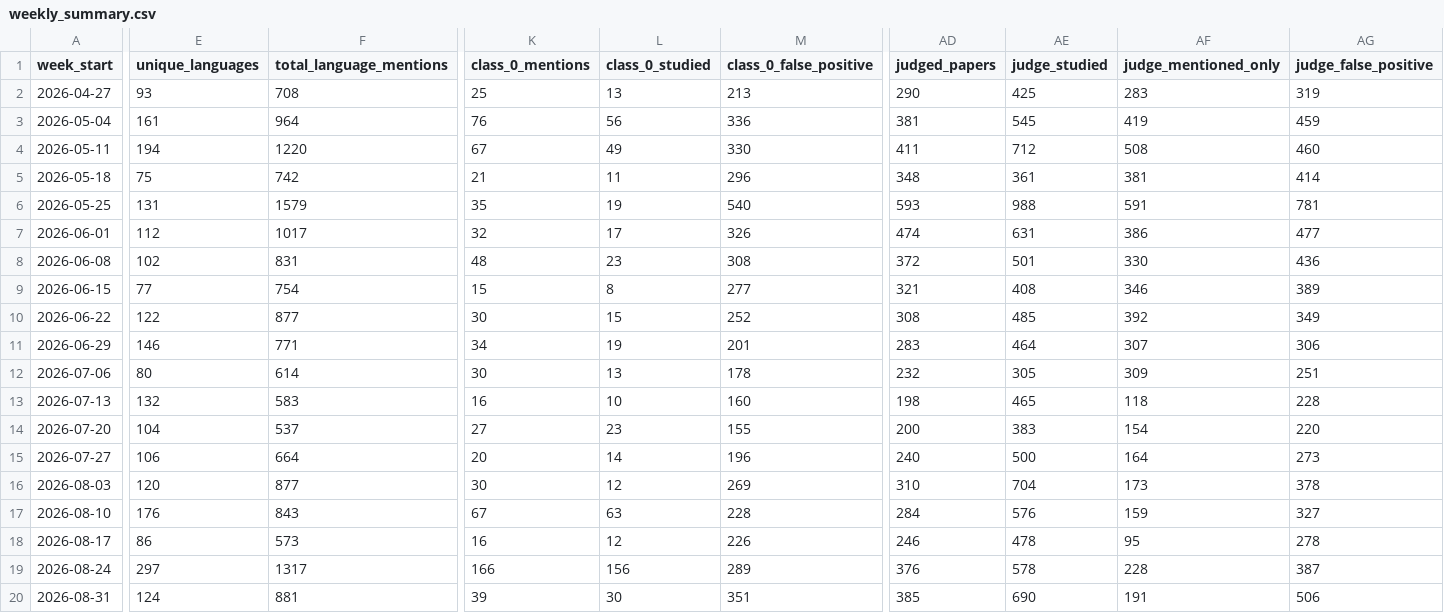
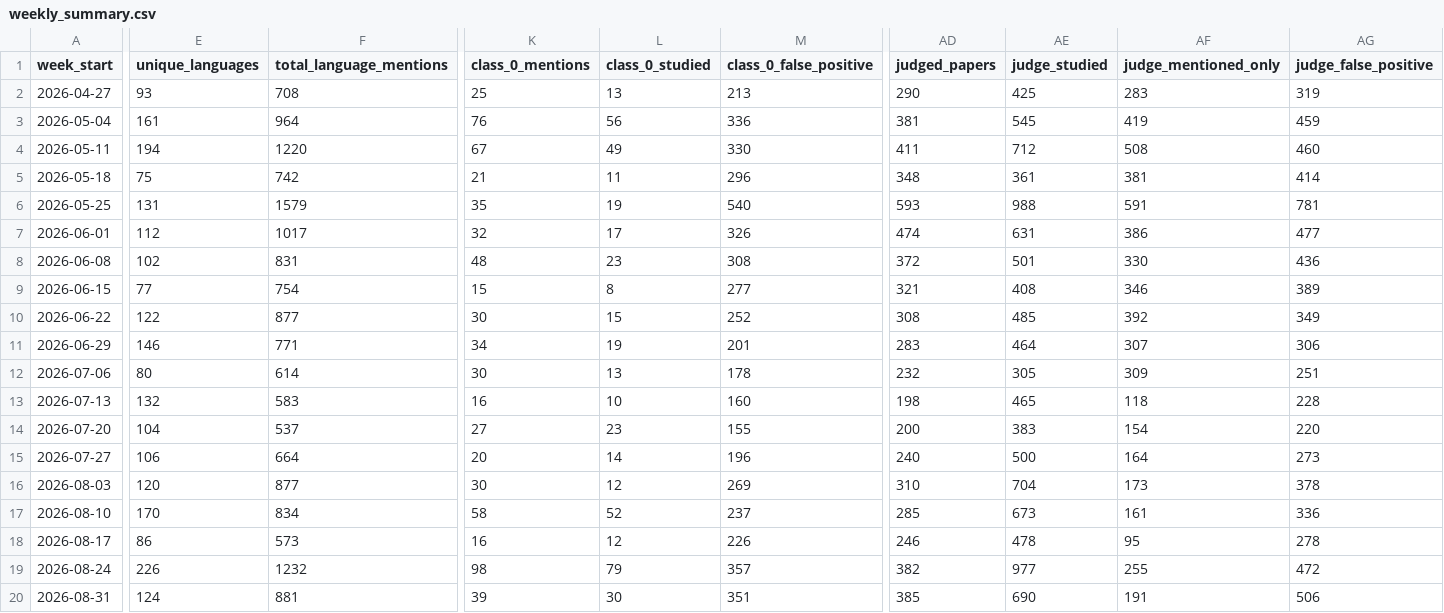
Before and after one commit to kavindu-w/langtrend, a CSV file: data/processed/weekly_summary.csv, drawn as a sheet; only a part is shown, gaps mark what is left out; the diff covers the shown part only; the diff names each change by its address in the sheet, - before the commit and + after, or states it on an @@ line.

```diff
--- a/data/processed/weekly_summary.csv
+++ b/data/processed/weekly_summary.csv
-E17 (unique_languages): 176
+E17 (unique_languages): 170
-F17 (total_language_mentions): 843
+F17 (total_language_mentions): 834
-K17 (class_0_mentions): 67
+K17 (class_0_mentions): 58
-L17 (class_0_studied): 63
+L17 (class_0_studied): 52
-M17 (class_0_false_positive): 228
+M17 (class_0_false_positive): 237
-AD17 (judged_papers): 284
+AD17 (judged_papers): 285
-AE17 (judge_studied): 576
+AE17 (judge_studied): 673
-AF17 (judge_mentioned_only): 159
+AF17 (judge_mentioned_only): 161
-AG17 (judge_false_positive): 327
+AG17 (judge_false_positive): 336
-E19 (unique_languages): 297
+E19 (unique_languages): 226
-F19 (total_language_mentions): 1317
+F19 (total_language_mentions): 1232
-K19 (class_0_mentions): 166
+K19 (class_0_mentions): 98
-L19 (class_0_studied): 156
+L19 (class_0_studied): 79
-M19 (class_0_false_positive): 289
+M19 (class_0_false_positive): 357
-AD19 (judged_papers): 376
+AD19 (judged_papers): 382
-AE19 (judge_studied): 578
+AE19 (judge_studied): 977
-AF19 (judge_mentioned_only): 228
+AF19 (judge_mentioned_only): 255
-AG19 (judge_false_positive): 387
+AG19 (judge_false_positive): 472
```
Also changed, not shown: 12 edited cells elsewhere in this file, 11 other files.
